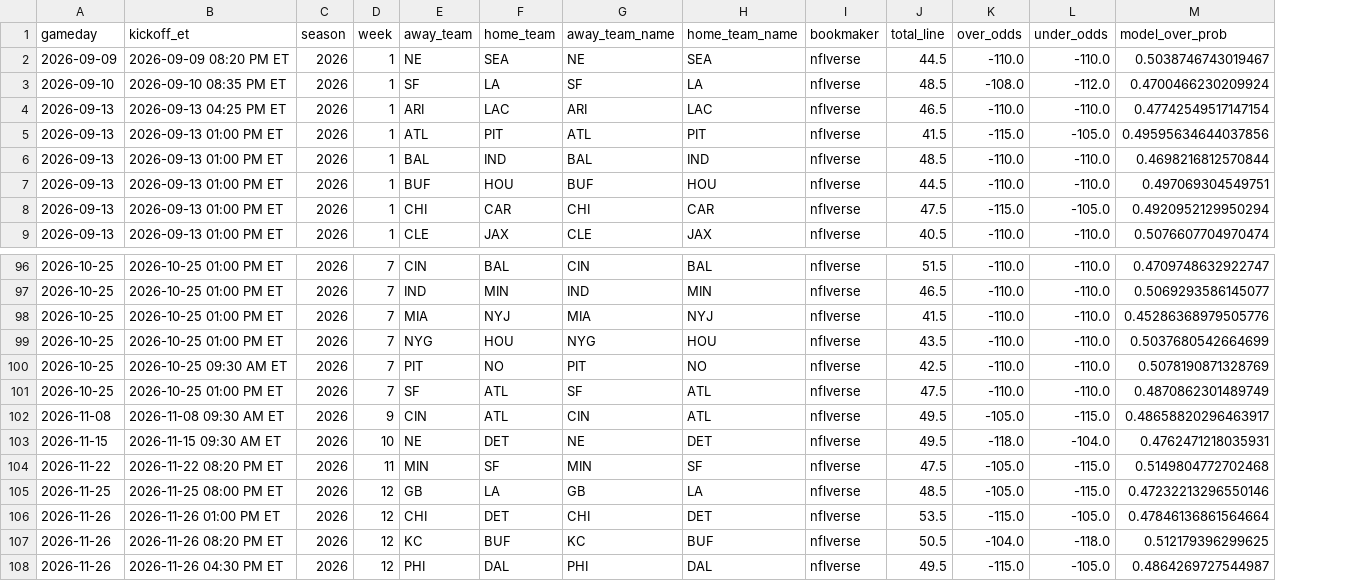
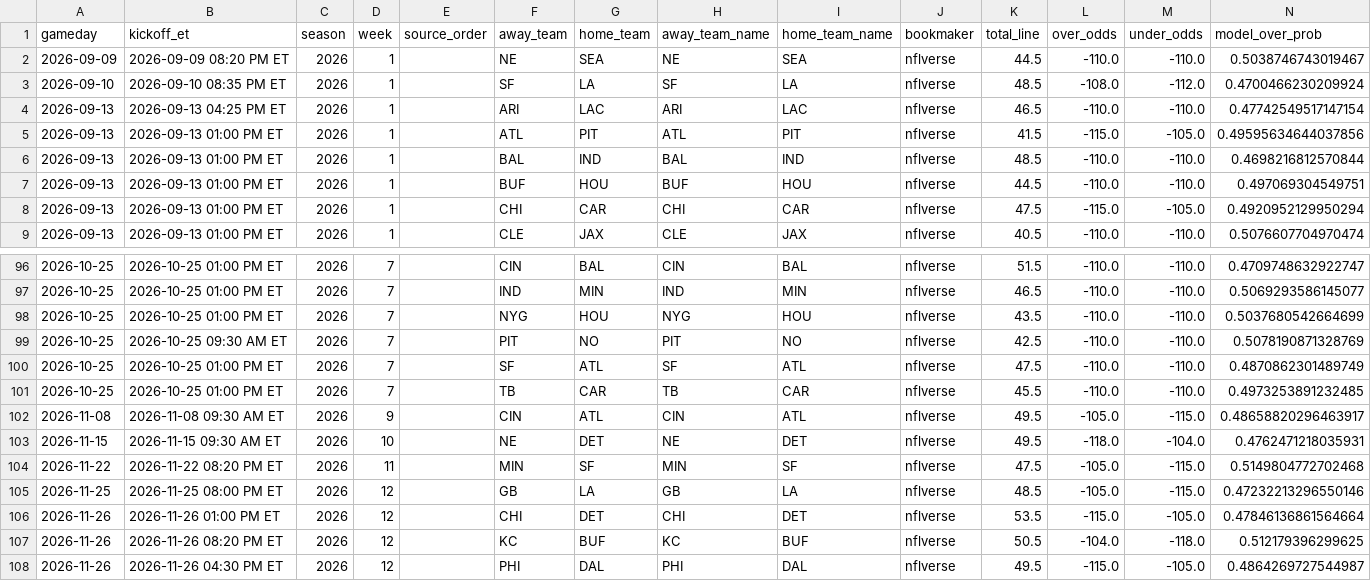
Before and after one commit to kirbypuckett031460-web/nflml, a CSV file: published/public_totals_predictions.csv, drawn as a sheet; only a part is shown, gaps mark what is left out; removed rows and columns are numbered as before the commit, all else as after; rows hold the shown columns only; the diff names each change by its address in the sheet, - before the commit and + after, or states it on an @@ line.

```diff
--- a/published/public_totals_predictions.csv
+++ b/published/public_totals_predictions.csv
+column E (source_order), empty
-row 98: 2026-10-25 | 2026-10-25 01:00 PM ET | 2026 | 7 | MIA | NYJ | MIA | NYJ | nflverse | 41.5 | -110.0 | -110.0 | 0.45286368979505776
+row 101: 2026-10-25 | 2026-10-25 01:00 PM ET | 2026 | 7 |  | TB | CAR | TB | CAR | nflverse | 45.5 | -110.0 | -110.0 | 0.4973253891232485
```
Also changed, not shown: published/public_predictions.csv, 5 other files.
